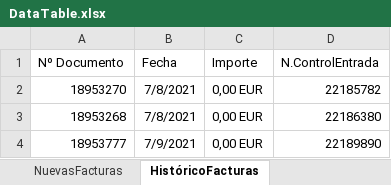
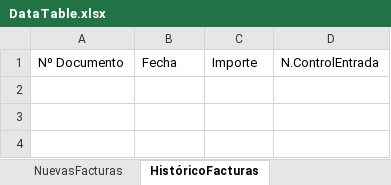
Before and after one commit to avisaRPA/EntradasFacturasET2000, an Excel workbook: DataTable.xlsx, sheet HistóricoFacturas, drawn as a sheet; values as stored, in another font and other column widths than the file's, no borders; the diff names each change by its address in the sheet, - before the commit and + after, or states it on an @@ line.

```diff
--- a/DataTable.xlsx (sheet HistóricoFacturas)
+++ b/DataTable.xlsx (sheet HistóricoFacturas)
-row 2: 18953270 | 7/8/2021 | 0,00 EUR | 22185782
-row 3: 18953268 | 7/8/2021 | 0,00 EUR | 22186380
-row 4: 18953777 | 7/9/2021 | 0,00 EUR | 22189890
```
Also changed, not shown: sheet NuevasFacturas, 15 other files.
